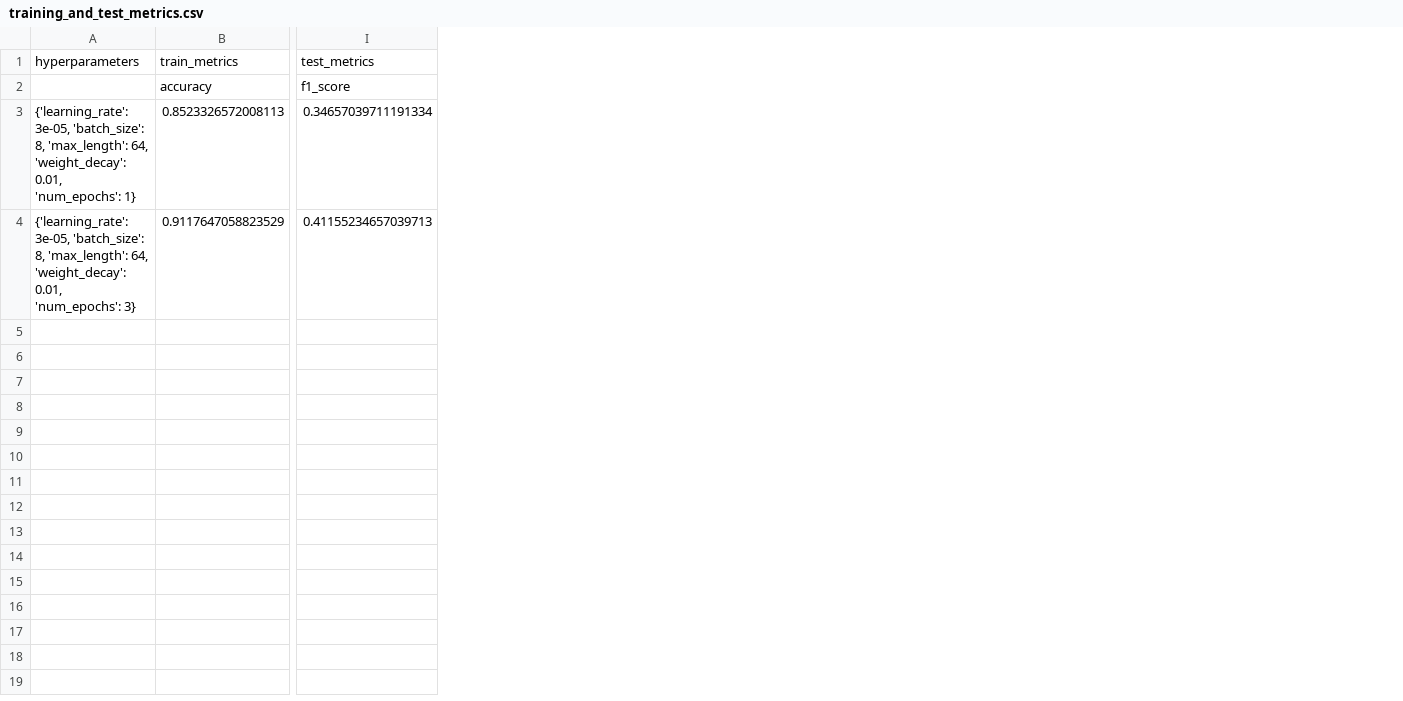
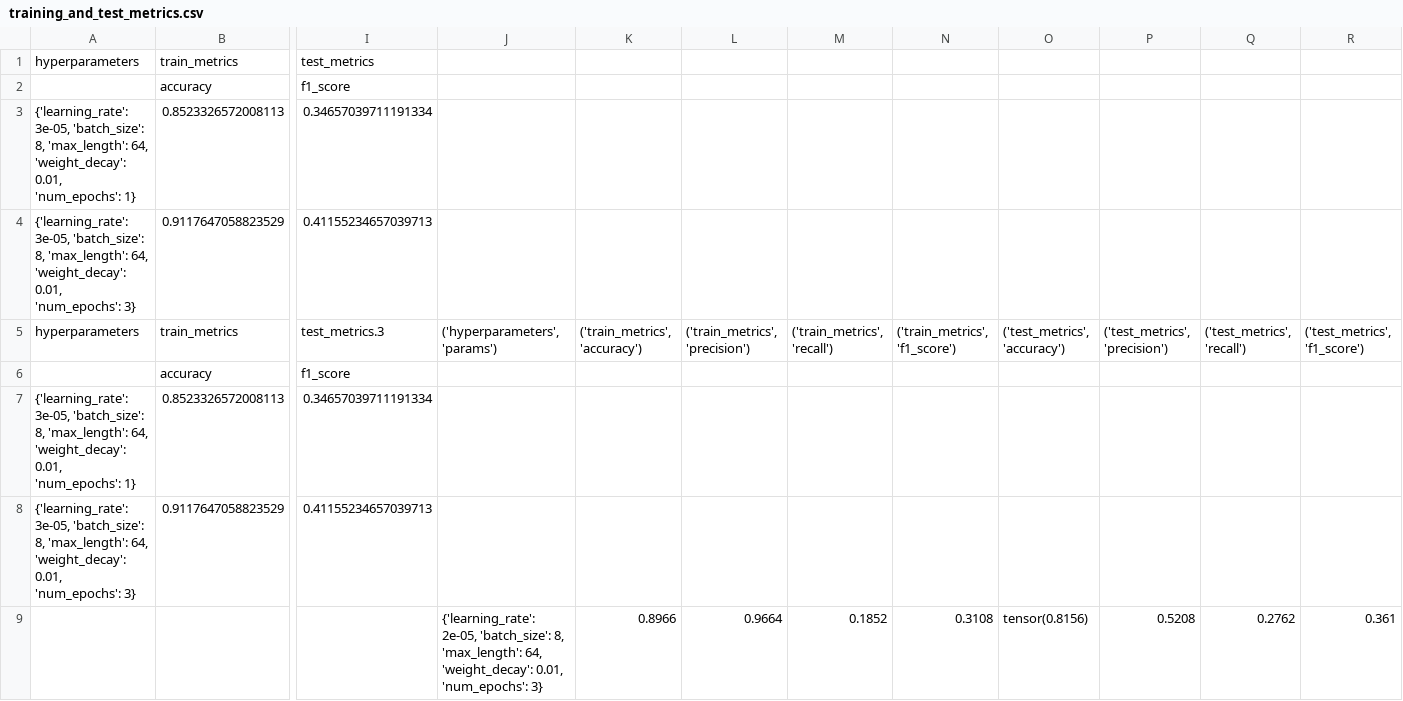
Before and after one commit to xDwake/HVD-AI-model, a CSV file: training_and_test_metrics.csv, drawn as a sheet; only a part is shown, gaps mark what is left out; rows hold the shown columns only; the diff names each change by its address in the sheet, - before the commit and + after, or states it on an @@ line.

Commit message:
Add hyperparameters metrics file

```diff
--- a/training_and_test_metrics.csv
+++ b/training_and_test_metrics.csv
+column J, empty
+column K, empty
+column L, empty
+column M, empty
+column N, empty
+column O, empty
+column P, empty
+column Q, empty
+column R, empty
+row 5: hyperparameters | train_metrics | test_metrics.3 | ('hyperparameters', 'params') | ('train_metrics', 'accuracy') | ('train_metrics', 'precision') | ('train_metrics', 'recall') | ('train_metrics', 'f1_score') | ('test_metrics', 'accuracy') | ('test_metrics', 'precision') | ('test_metrics', 'recall') | ('test_metrics', 'f1_score')
+row 6:  | accuracy | f1_score
+row 7: {'learning_rate': 3e-05, 'batch_size': 8, 'max_length': 64, 'weight_decay': 0.01, 'num_epochs': 1} | 0.8523326572008113 | 0.34657039711191334
+row 8: {'learning_rate': 3e-05, 'batch_size': 8, 'max_length': 64, 'weight_decay': 0.01, 'num_epochs': 3} | 0.9117647058823529 | 0.41155234657039713
+row 9:  |  |  | {'learning_rate': 2e-05, 'batch_size': 8, 'max_length': 64, 'weight_decay': 0.01, 'num_epochs': 3} | 0.8966 | 0.9664 | 0.1852 | 0.3108 | tensor(0.8156) | 0.5208 | 0.2762 | 0.361
```
